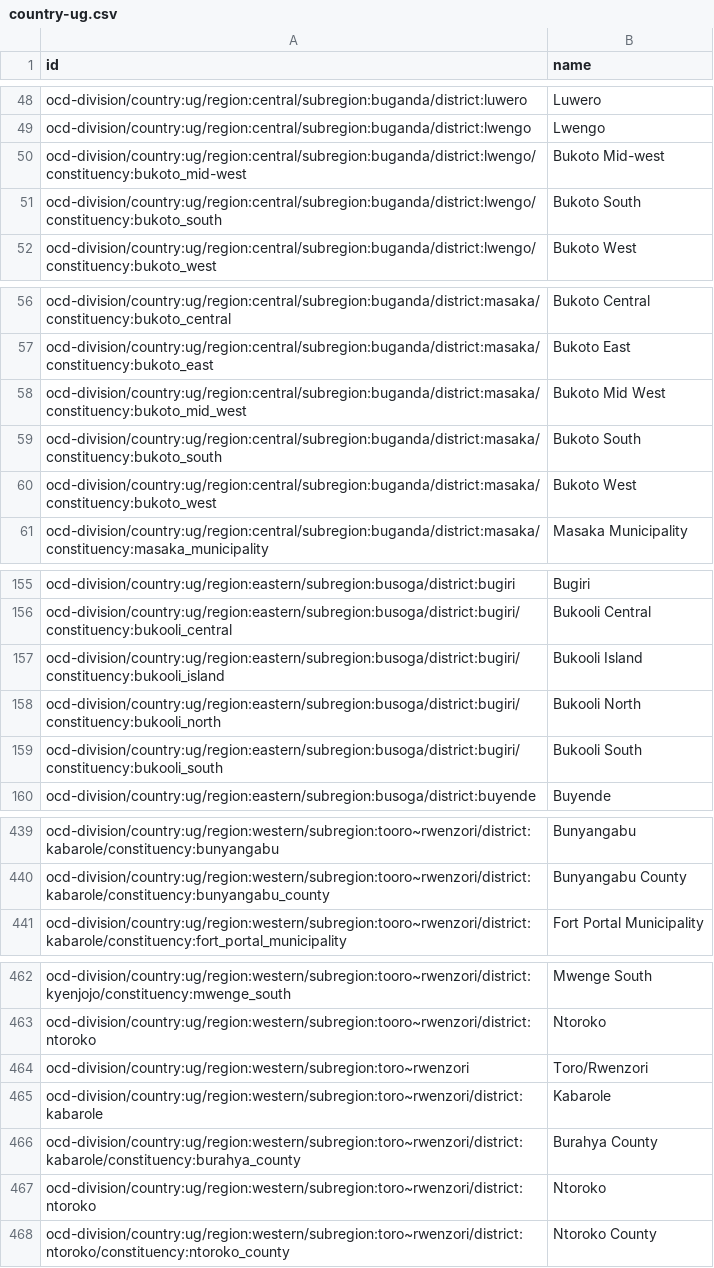
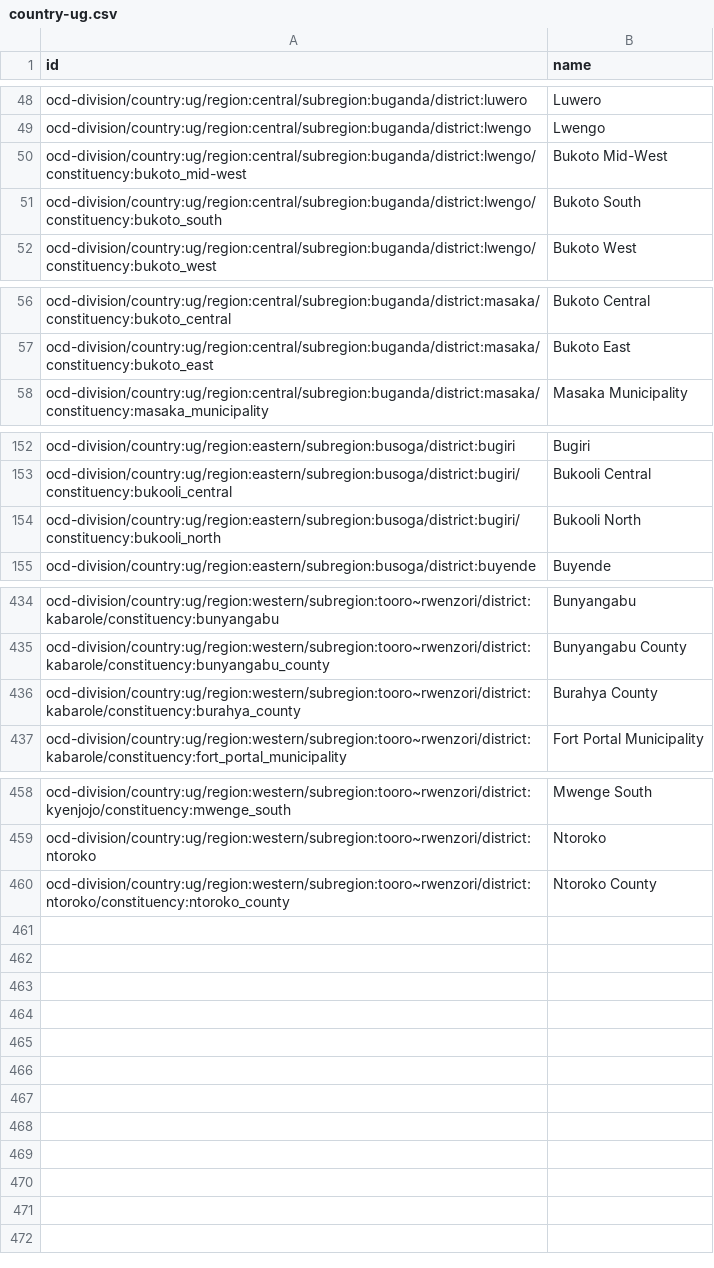
Before and after one commit to chrismytton/uganda_ocd_ids, a CSV file: identifiers/country-ug.csv, drawn as a sheet; only a part is shown, gaps mark what is left out.

```diff
--- a/identifiers/country-ug.csv
+++ b/identifiers/country-ug.csv
@@ -49,3 +49,3 @@ ocd-division/country:ug/region:central/subregion:buganda/district:luwero,Luwero
 ocd-division/country:ug/region:central/subregion:buganda/district:lwengo,Lwengo
-ocd-division/country:ug/region:central/subregion:buganda/district:lwengo/constituency:bukoto_mid-west,Bukoto Mid-west
+ocd-division/country:ug/region:central/subregion:buganda/district:lwengo/constituency:bukoto_mid-west,Bukoto Mid-West
 ocd-division/country:ug/region:central/subregion:buganda/district:lwengo/constituency:bukoto_south,Bukoto South
@@ -57,5 +57,2 @@ ocd-division/country:ug/region:central/subregion:buganda/district:masaka/constit
 ocd-division/country:ug/region:central/subregion:buganda/district:masaka/constituency:bukoto_east,Bukoto East
-ocd-division/country:ug/region:central/subregion:buganda/district:masaka/constituency:bukoto_mid_west,Bukoto Mid West
-ocd-division/country:ug/region:central/subregion:buganda/district:masaka/constituency:bukoto_south,Bukoto South
-ocd-division/country:ug/region:central/subregion:buganda/district:masaka/constituency:bukoto_west,Bukoto West
 ocd-division/country:ug/region:central/subregion:buganda/district:masaka/constituency:masaka_municipality,Masaka Municipality
@@ -156,5 +153,3 @@ ocd-division/country:ug/region:eastern/subregion:busoga/district:bugiri,Bugiri
 ocd-division/country:ug/region:eastern/subregion:busoga/district:bugiri/constituency:bukooli_central,Bukooli Central
-ocd-division/country:ug/region:eastern/subregion:busoga/district:bugiri/constituency:bukooli_island,Bukooli Island
 ocd-division/country:ug/region:eastern/subregion:busoga/district:bugiri/constituency:bukooli_north,Bukooli North
-ocd-division/country:ug/region:eastern/subregion:busoga/district:bugiri/constituency:bukooli_south,Bukooli South
 ocd-division/country:ug/region:eastern/subregion:busoga/district:buyende,Buyende
@@ -440,2 +435,3 @@ ocd-division/country:ug/region:western/subregion:tooro~rwenzori/district:kabarol
 ocd-division/country:ug/region:western/subregion:tooro~rwenzori/district:kabarole/constituency:bunyangabu_county,Bunyangabu County
+ocd-division/country:ug/region:western/subregion:tooro~rwenzori/district:kabarole/constituency:burahya_county,Burahya County
 ocd-division/country:ug/region:western/subregion:tooro~rwenzori/district:kabarole/constituency:fort_portal_municipality,Fort Portal Municipality
@@ -463,6 +459,2 @@ ocd-division/country:ug/region:western/subregion:tooro~rwenzori/district:kyenjoj
 ocd-division/country:ug/region:western/subregion:tooro~rwenzori/district:ntoroko,Ntoroko
-ocd-division/country:ug/region:western/subregion:toro~rwenzori,Toro/Rwenzori
-ocd-division/country:ug/region:western/subregion:toro~rwenzori/district:kabarole,Kabarole
-ocd-division/country:ug/region:western/subregion:toro~rwenzori/district:kabarole/constituency:burahya_county,Burahya County
-ocd-division/country:ug/region:western/subregion:toro~rwenzori/district:ntoroko,Ntoroko
-ocd-division/country:ug/region:western/subregion:toro~rwenzori/district:ntoroko/constituency:ntoroko_county,Ntoroko County
+ocd-division/country:ug/region:western/subregion:tooro~rwenzori/district:ntoroko/constituency:ntoroko_county,Ntoroko County
```
